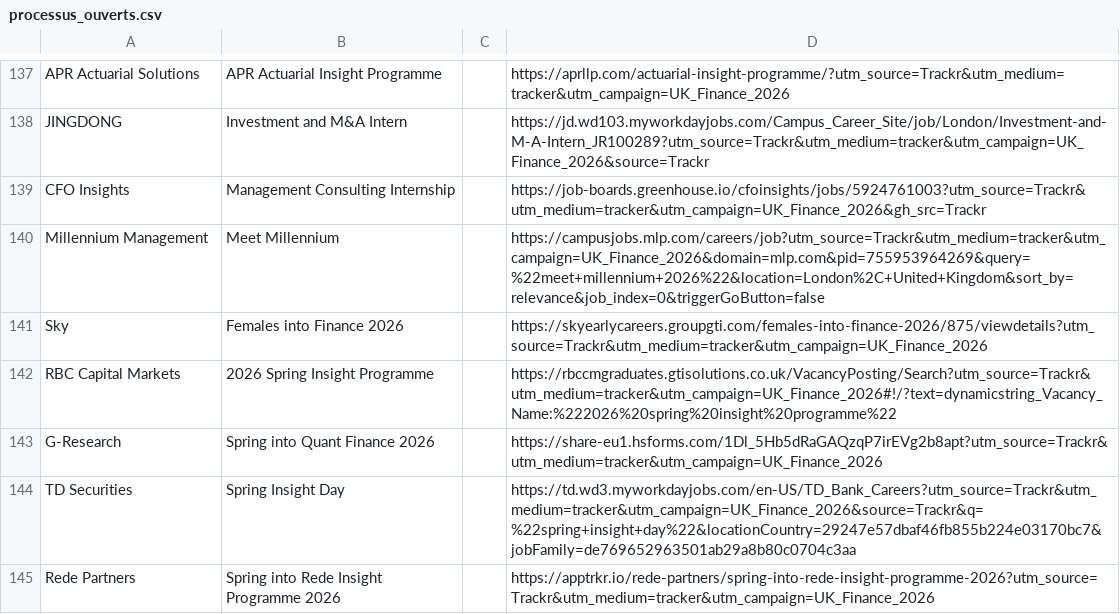
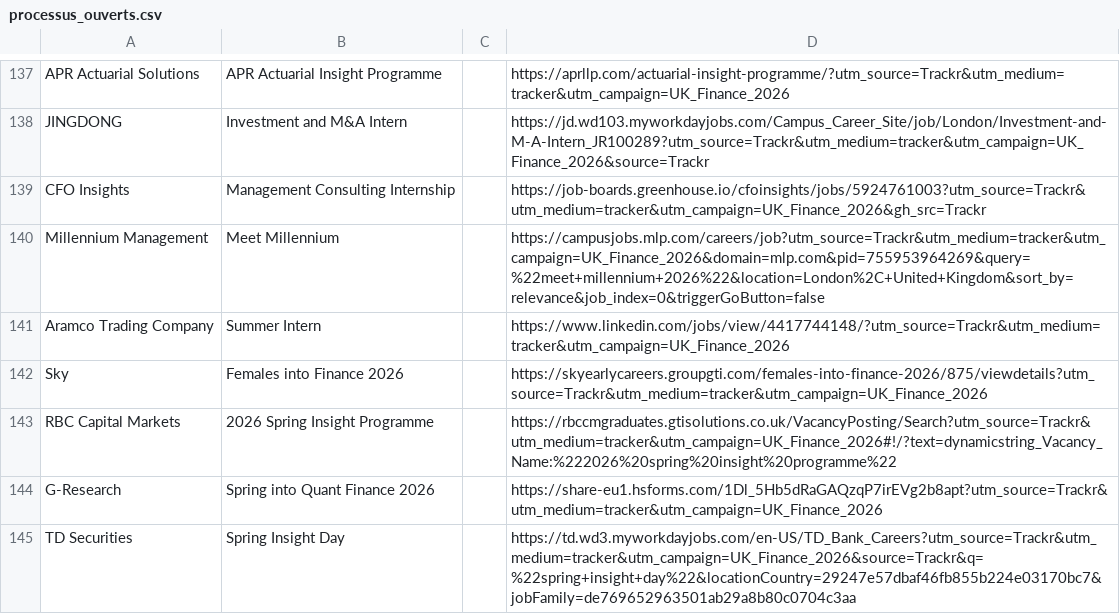
Before and after one commit to ludovicstvys/SpringIntern, a CSV file: processus_ouverts.csv, drawn as a sheet; only a part is shown, gaps mark what is left out; the shorter side is filled out with more unchanged rows; the diff names each change by its address in the sheet, - before the commit and + after, or states it on an @@ line.

```diff
--- a/processus_ouverts.csv
+++ b/processus_ouverts.csv
+row 141: Aramco Trading Company | Summer Intern |  | https://www.linkedin.com/jobs/view/4417744148/?utm_source=Trackr&utm_medium=tracker&utm_campaign=UK_Finance_2026
```
